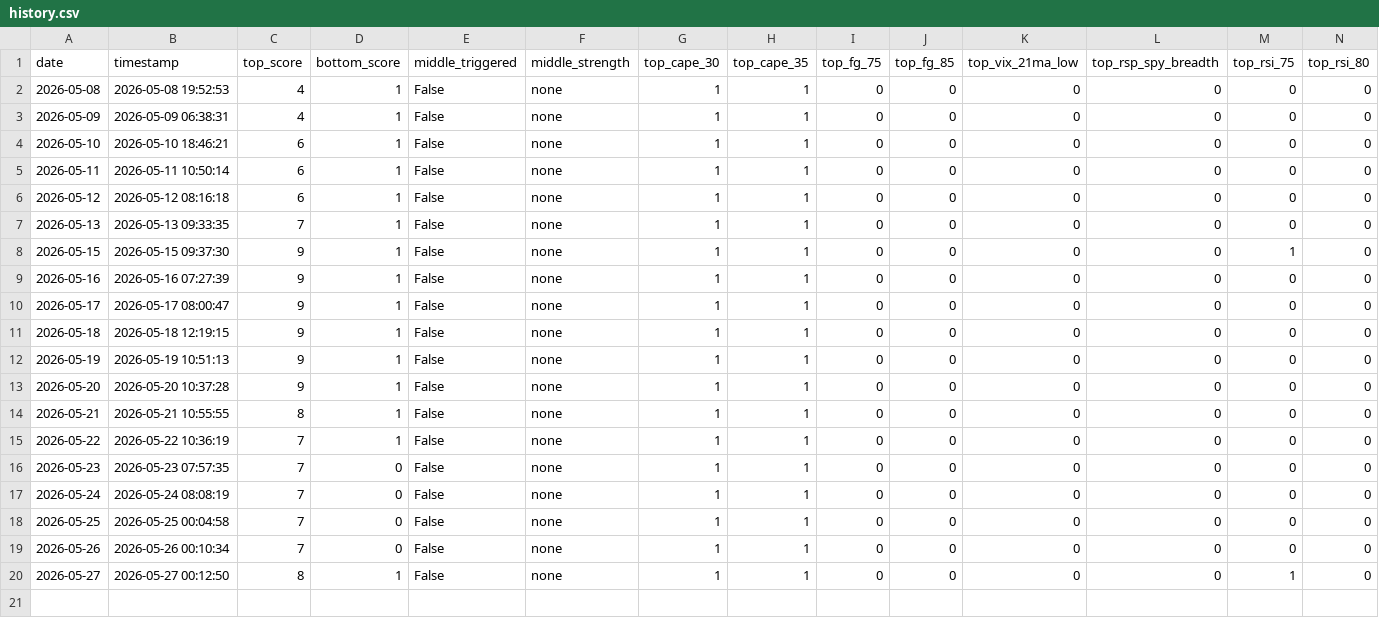
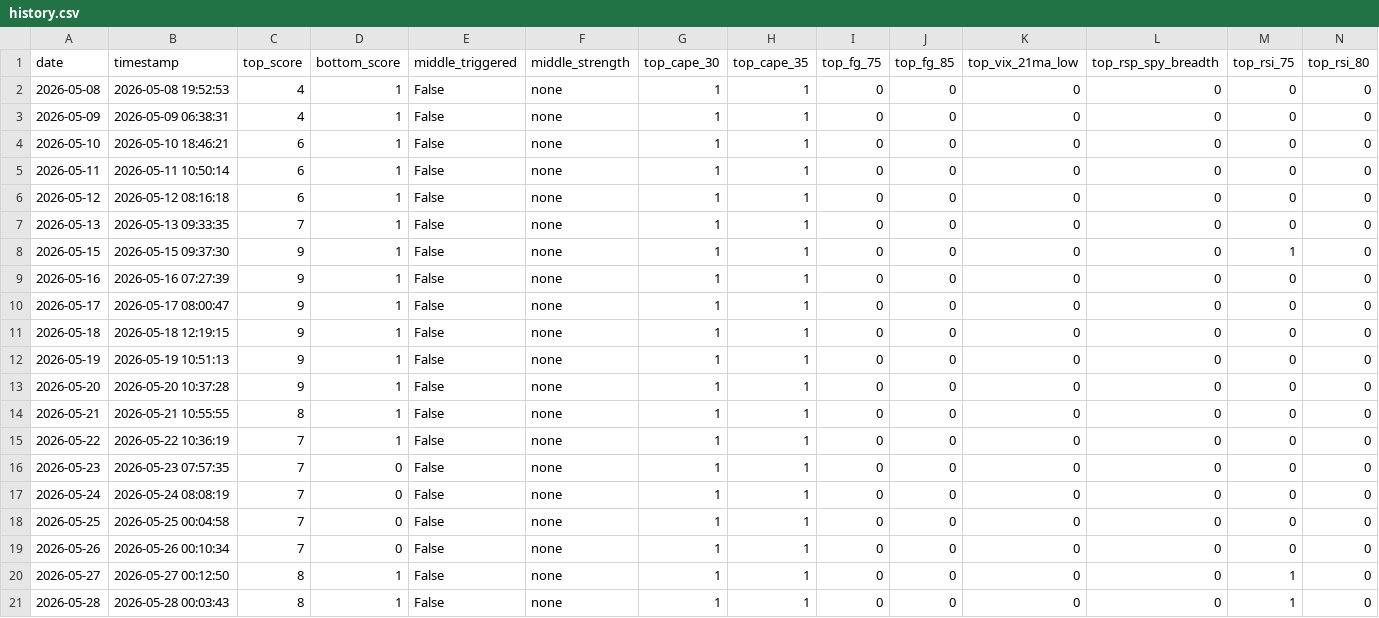
Before and after one commit to ndsfly-commits/strategy_v25, a CSV file: output/history.csv, drawn as a sheet; only a part is shown; rows hold the shown columns only; the diff names each change by its address in the sheet, - before the commit and + after, or states it on an @@ line.

```diff
--- a/output/history.csv
+++ b/output/history.csv
+row 21: 2026-05-28 | 2026-05-28 00:03:43 | 8 | 1 | False | none | 1 | 1 | 0 | 0 | 0 | 0 | 1 | 0
```
Also changed, not shown: 3 other files.
